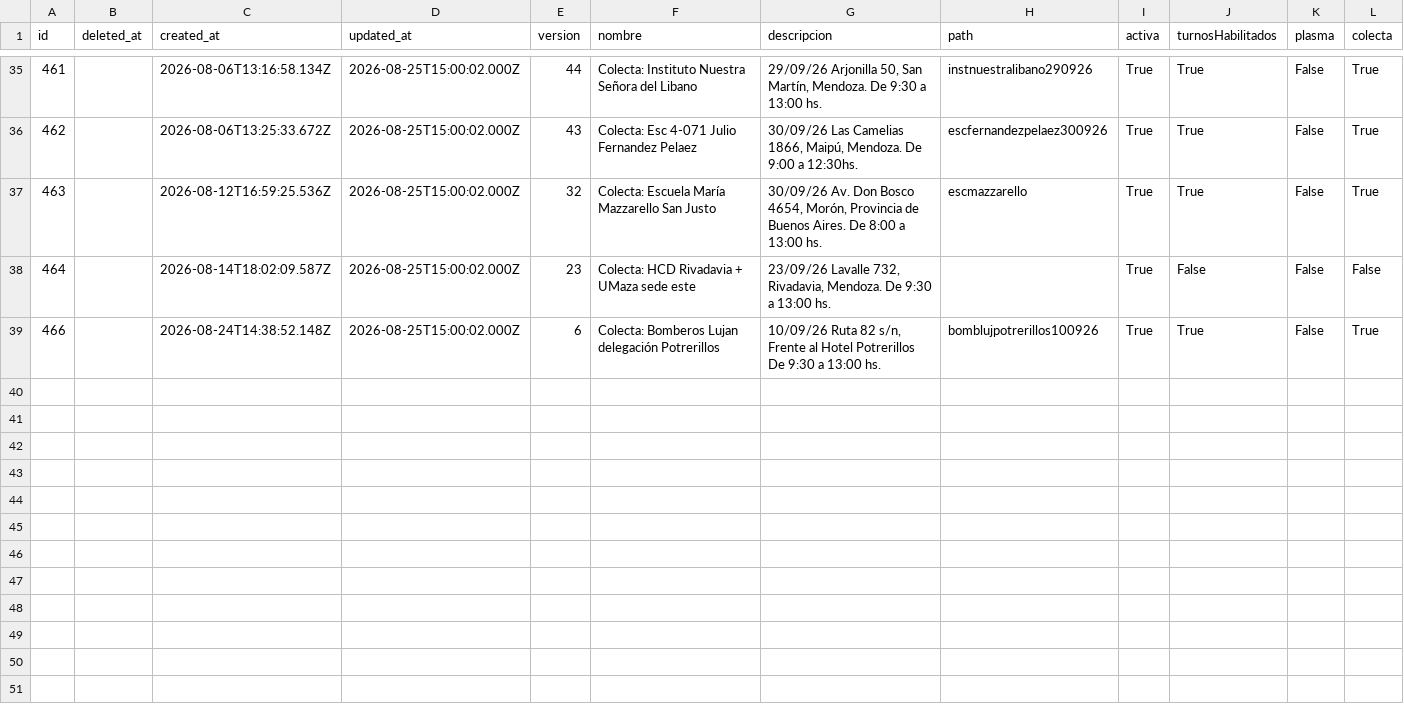
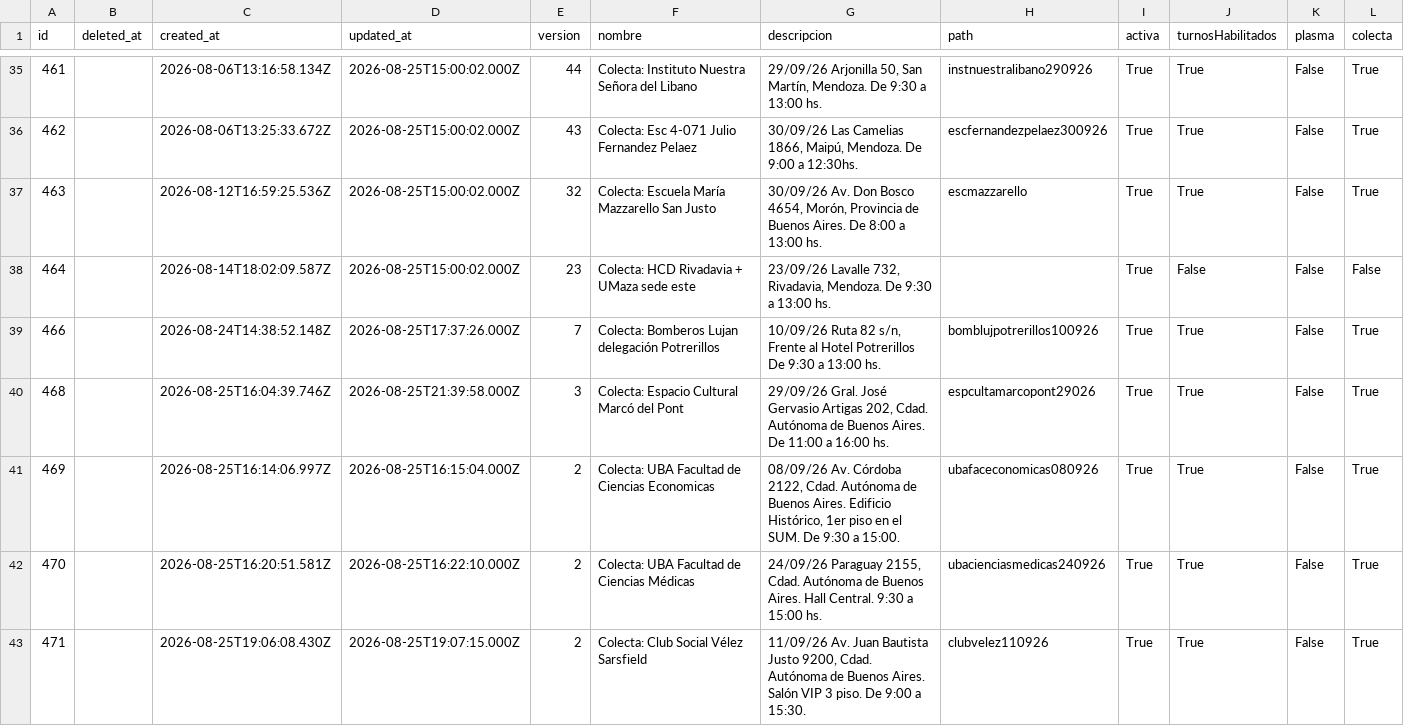
Before and after one commit to wlamagna/AzureAccess, a TSV file: reservasangre.tsv, drawn as a sheet; only a part is shown, gaps mark what is left out; rows hold the shown columns only; the diff covers the shown part only; the diff names each change by its address in the sheet, - before the commit and + after, or states it on an @@ line.

Commit message:
new reservasangre file

```diff
--- a/reservasangre.tsv
+++ b/reservasangre.tsv
-D39 (updated_at): 2026-08-25T15:00:02.000Z
+D39 (updated_at): 2026-08-25T17:37:26.000Z
-E39 (version): 6
+E39 (version): 7
+row 40: 468 |  | 2026-08-25T16:04:39.746Z | 2026-08-25T21:39:58.000Z | 3 | Colecta: Espacio Cultural Marcó del Pont | 29/09/26 Gral. José Gervasio Artigas 202, Cdad. Autónoma de Buenos Aires. De 11:00 a 16:00 hs. | espcultamarcopont29026 | True | True | False | True
+row 41: 469 |  | 2026-08-25T16:14:06.997Z | 2026-08-25T16:15:04.000Z | 2 | Colecta: UBA Facultad de Ciencias Economicas | 08/09/26 Av. Córdoba 2122, Cdad. Autónoma de Buenos Aires. Edificio Histórico, 1er piso en el SUM. De 9:30 a 15:00. | ubafaceconomicas080926 | True | True | False | True
+row 42: 470 |  | 2026-08-25T16:20:51.581Z | 2026-08-25T16:22:10.000Z | 2 | Colecta: UBA Facultad de Ciencias Médicas | 24/09/26 Paraguay 2155, Cdad. Autónoma de Buenos Aires. Hall Central. 9:30 a 15:00 hs. | ubacienciasmedicas240926 | True | True | False | True
+row 43: 471 |  | 2026-08-25T19:06:08.430Z | 2026-08-25T19:07:15.000Z | 2 | Colecta: Club Social Vélez Sarsfield | 11/09/26 Av. Juan Bautista Justo 9200, Cdad. Autónoma de Buenos Aires. Salón VIP 3 piso. De 9:00 a 15:30. | clubvelez110926 | True | True | False | True
```
Also changed, not shown: 40 edited cells elsewhere in this file.
